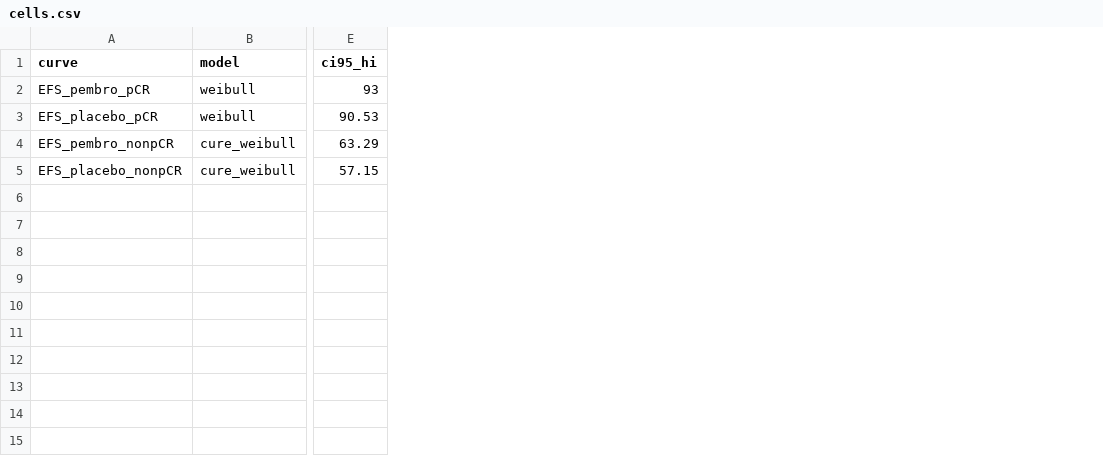
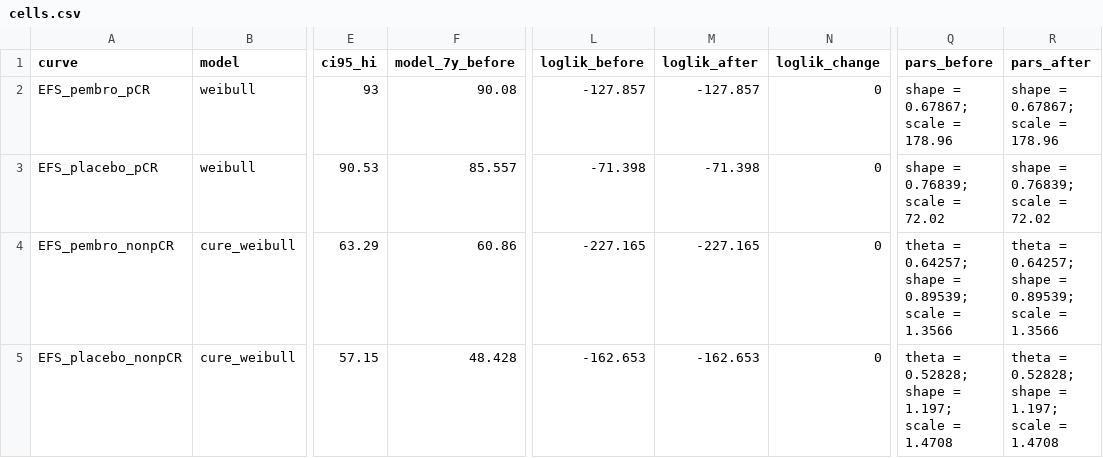
Before and after one commit to akehara1001/exercise_cea, a CSV file: output/phase1/round11/cells.csv, drawn as a sheet; only a part is shown, gaps mark what is left out; the diff names each change by its address in the sheet, - before the commit and + after, or states it on an @@ line.

```diff
--- a/output/phase1/round11/cells.csv
+++ b/output/phase1/round11/cells.csv
+column F (model_7y_before), rows 2-5: 90.08 | 85.557 | 60.86 | 48.428
+column L (loglik_before), rows 2-5: -127.857 | -71.398 | -227.165 | -162.653
+column M (loglik_after), rows 2-5: -127.857 | -71.398 | -227.165 | -162.653
+column N (loglik_change), rows 2-5: all 0
+column Q (pars_before), rows 2-5: shape = 0.67867; scale = 178.96 | shape = 0.76839; scale = 72.02 | theta = 0.64257; shape = 0.89539; scale = 1.3566 | theta = 0.52828; shape = 1.197; scale = 1.4708
+column R (pars_after), rows 2-5: shape = 0.67867; scale = 178.96 | shape = 0.76839; scale = 72.02 | theta = 0.64257; shape = 0.89539; scale = 1.3566 | theta = 0.52828; shape = 1.197; scale = 1.4708
```
Also changed, not shown: output/phase1/round11/comparison_hr.csv, output/phase1/round11/status.csv, 50 other files.
